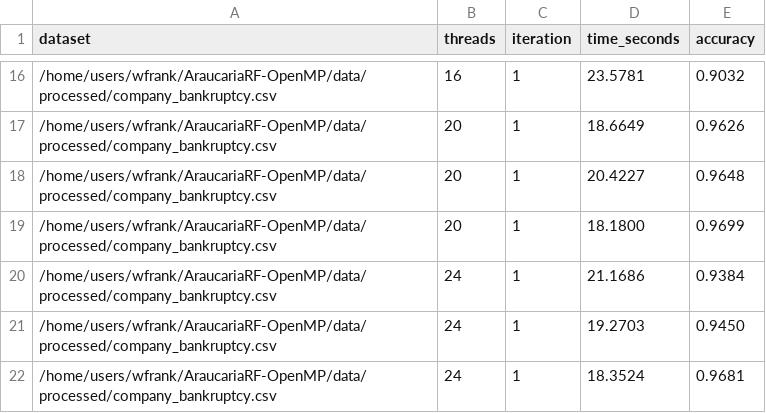
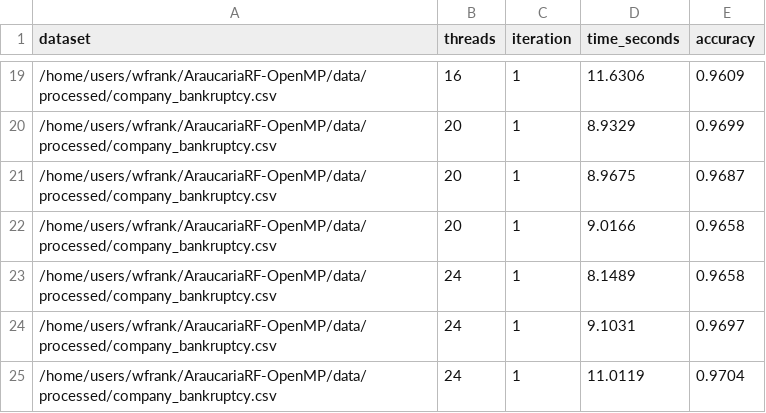
Before and after one commit to JoaoPedroFPK/AraucariaRF-OpenMP, a CSV file: pcad_results/performance/company_bankruptcy_parallel.csv, drawn as a sheet; only a part is shown, gaps mark what is left out; the diff covers the shown part only.

```diff
--- a/pcad_results/performance/company_bankruptcy_parallel.csv
+++ b/pcad_results/performance/company_bankruptcy_parallel.csv
@@ -16,7 +19,7 @@ dataset,threads,iteration,time_seconds,accuracy
-/home/users/wfrank/AraucariaRF-OpenMP/data/processed/company_bankruptcy.csv,16,1,23.5781,0.9032
-/home/users/wfrank/AraucariaRF-OpenMP/data/processed/company_bankruptcy.csv,20,1,18.6649,0.9626
-/home/users/wfrank/AraucariaRF-OpenMP/data/processed/company_bankruptcy.csv,20,1,20.4227,0.9648
-/home/users/wfrank/AraucariaRF-OpenMP/data/processed/company_bankruptcy.csv,20,1,18.1800,0.9699
-/home/users/wfrank/AraucariaRF-OpenMP/data/processed/company_bankruptcy.csv,24,1,21.1686,0.9384
-/home/users/wfrank/AraucariaRF-OpenMP/data/processed/company_bankruptcy.csv,24,1,19.2703,0.9450
-/home/users/wfrank/AraucariaRF-OpenMP/data/processed/company_bankruptcy.csv,24,1,18.3524,0.9681
+/home/users/wfrank/AraucariaRF-OpenMP/data/processed/company_bankruptcy.csv,16,1,11.6306,0.9609
+/home/users/wfrank/AraucariaRF-OpenMP/data/processed/company_bankruptcy.csv,20,1,8.9329,0.9699
+/home/users/wfrank/AraucariaRF-OpenMP/data/processed/company_bankruptcy.csv,20,1,8.9675,0.9687
+/home/users/wfrank/AraucariaRF-OpenMP/data/processed/company_bankruptcy.csv,20,1,9.0166,0.9658
+/home/users/wfrank/AraucariaRF-OpenMP/data/processed/company_bankruptcy.csv,24,1,8.1489,0.9658
+/home/users/wfrank/AraucariaRF-OpenMP/data/processed/company_bankruptcy.csv,24,1,9.1031,0.9697
+/home/users/wfrank/AraucariaRF-OpenMP/data/processed/company_bankruptcy.csv,24,1,11.0119,0.9704
```
Also changed, not shown: 3 added rows and 28 edited cells elsewhere in this file, pcad_results/performance/creditcard_small_parallel.csv, pcad_results/performance/student_performance_small_parallel.csv, 7 other files.
